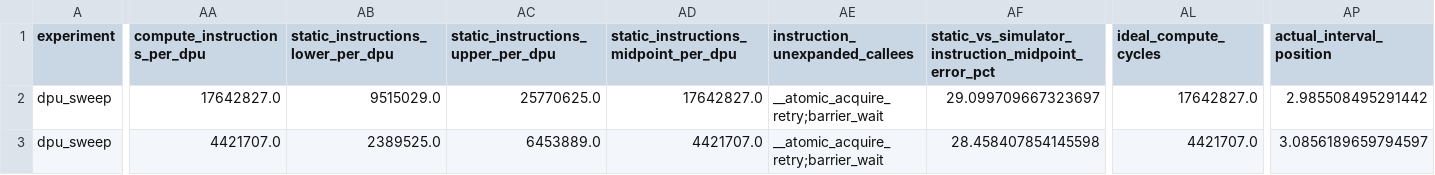
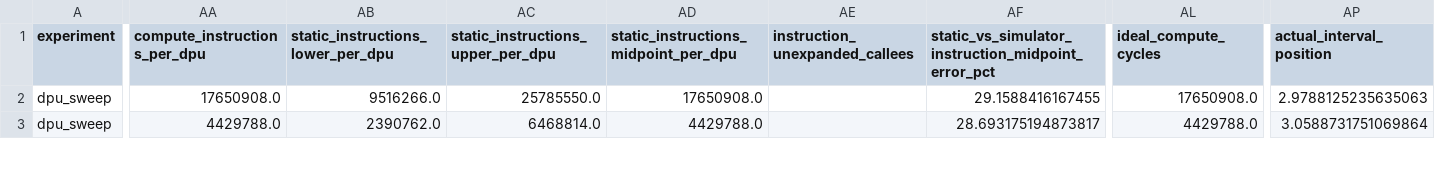
Before and after one commit to LangInteger/pim_model, a CSV file: draw_figs/results/hst-s/hst-s_cost_estimates.csv, drawn as a sheet; only a part is shown, gaps mark what is left out; the diff covers the shown part only; the diff names each change by its address in the sheet, - before the commit and + after, or states it on an @@ line.

```diff
--- a/draw_figs/results/hst-s/hst-s_cost_estimates.csv
+++ b/draw_figs/results/hst-s/hst-s_cost_estimates.csv
-AA2 (compute_instructions_per_dpu): 17642827.0
+AA2 (compute_instructions_per_dpu): 17650908.0
-AB2: 9515029.0
+AB2: 9516266.0
-AC2: 25770625.0
+AC2: 25785550.0
-AD2: 17642827.0
+AD2: 17650908.0
-AE2:AE3 (instruction_unexpanded_callees): __atomic_acquire_retry;barrier_wait
+AE2:AE3 (instruction_unexpanded_callees): (empty)
-AF2: 29.099709667323697
+AF2: 29.1588416167455
-AL2 (ideal_compute_cycles): 17642827.0
+AL2 (ideal_compute_cycles): 17650908.0
-AP2 (actual_interval_position): 2.985508495291442
+AP2 (actual_interval_position): 2.9788125235635063
-AA3 (compute_instructions_per_dpu): 4421707.0
+AA3 (compute_instructions_per_dpu): 4429788.0
-AB3: 2389525.0
+AB3: 2390762.0
-AC3: 6453889.0
+AC3: 6468814.0
-AD3: 4421707.0
+AD3: 4429788.0
-AF3: 28.458407854145598
+AF3: 28.693175194873817
-AL3 (ideal_compute_cycles): 4421707.0
+AL3 (ideal_compute_cycles): 4429788.0
-AP3 (actual_interval_position): 3.0856189659794597
+AP3 (actual_interval_position): 3.0588731751069864
```
Also changed, not shown: 101 edited cells elsewhere in this file, draw_figs/results/gemv/gemv_cost_estimates.csv, draw_figs/results/gemv/gemv_instruction_count_comparison.csv, 45 other files.
